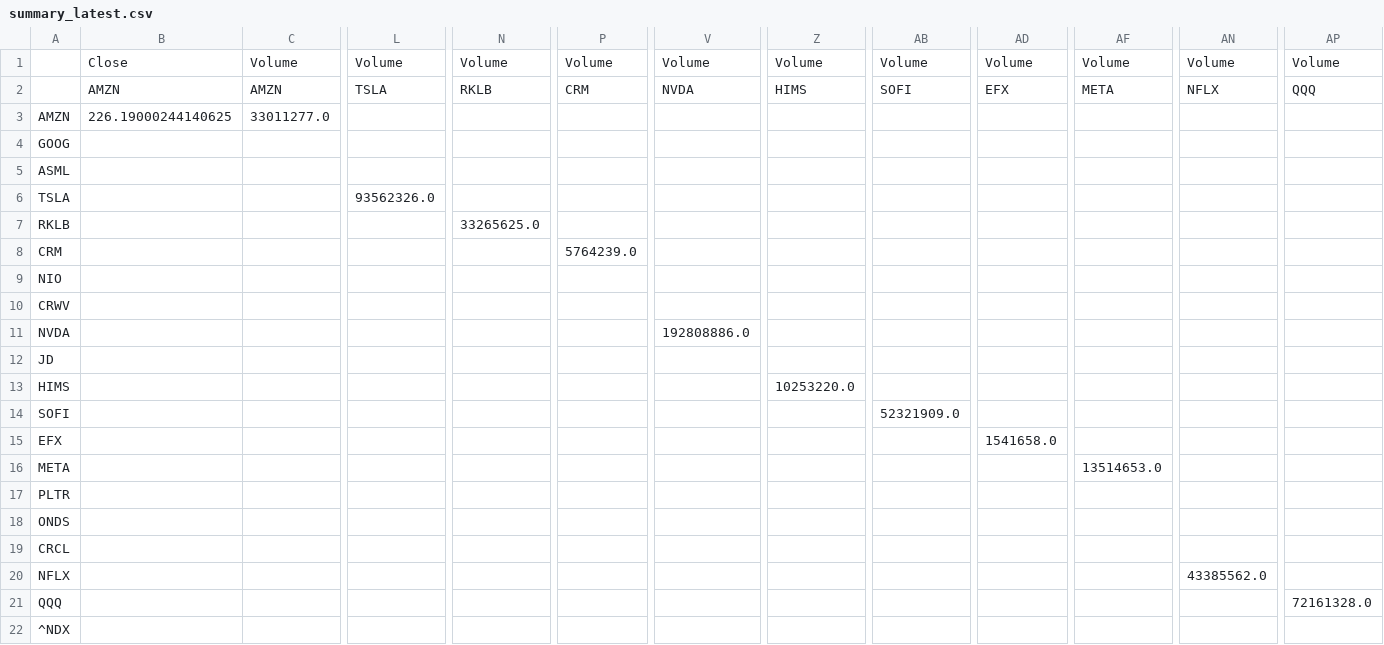
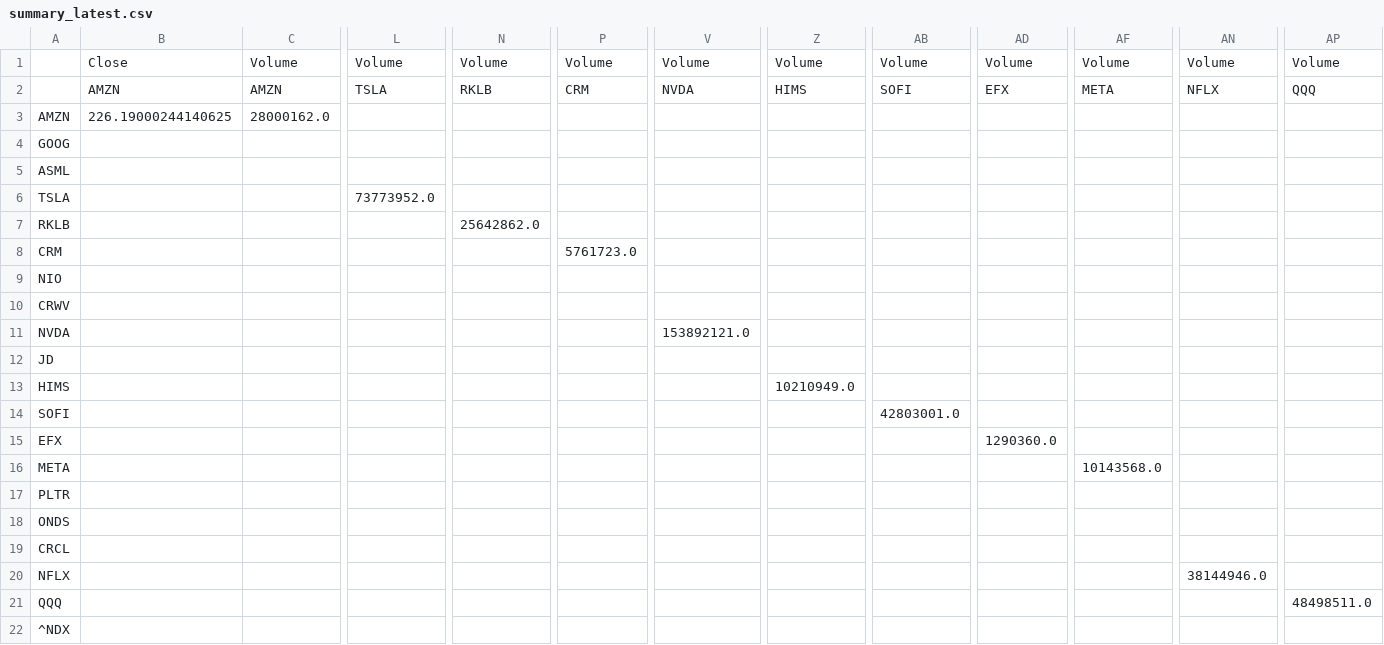
Before and after one commit to scottfu2009-lgtm/market-brief-data, a CSV file: summary_latest.csv, drawn as a sheet; only a part is shown, gaps mark what is left out; the diff names each change by its address in the sheet, - before the commit and + after, or states it on an @@ line.

Commit message:
Auto update summary

```diff
--- a/summary_latest.csv
+++ b/summary_latest.csv
-C3: 33011277.0
+C3: 28000162.0
-L6: 93562326.0
+L6: 73773952.0
-N7: 33265625.0
+N7: 25642862.0
-P8: 5764239.0
+P8: 5761723.0
-V11: 192808886.0
+V11: 153892121.0
-Z13: 10253220.0
+Z13: 10210949.0
-AB14: 52321909.0
+AB14: 42803001.0
-AD15: 1541658.0
+AD15: 1290360.0
-AF16: 13514653.0
+AF16: 10143568.0
-AN20: 43385562.0
+AN20: 38144946.0
-AP21: 72161328.0
+AP21: 48498511.0
```
